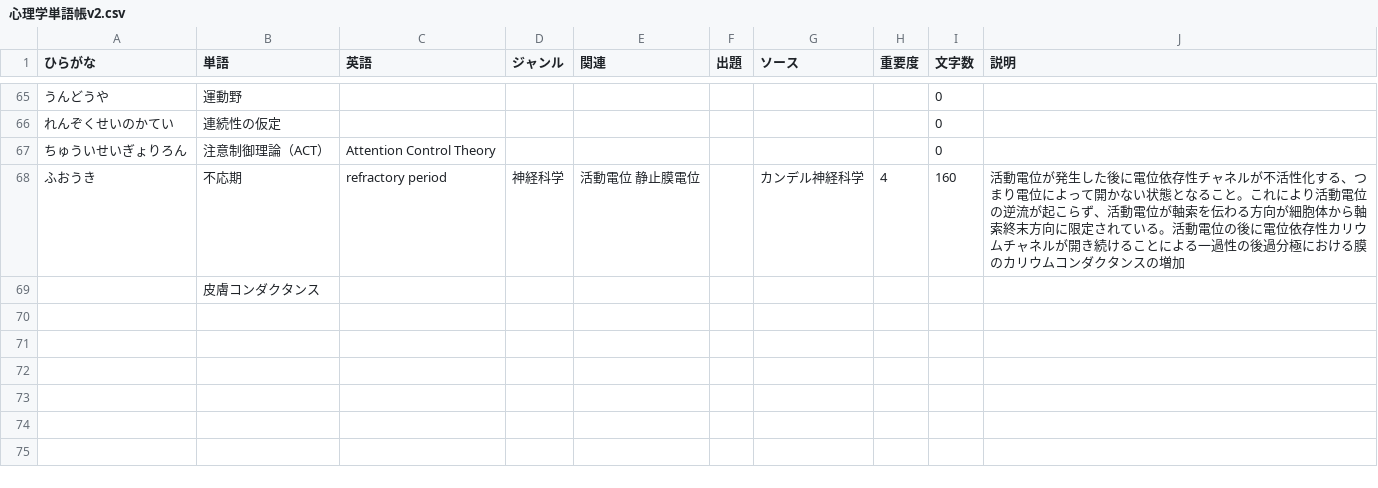
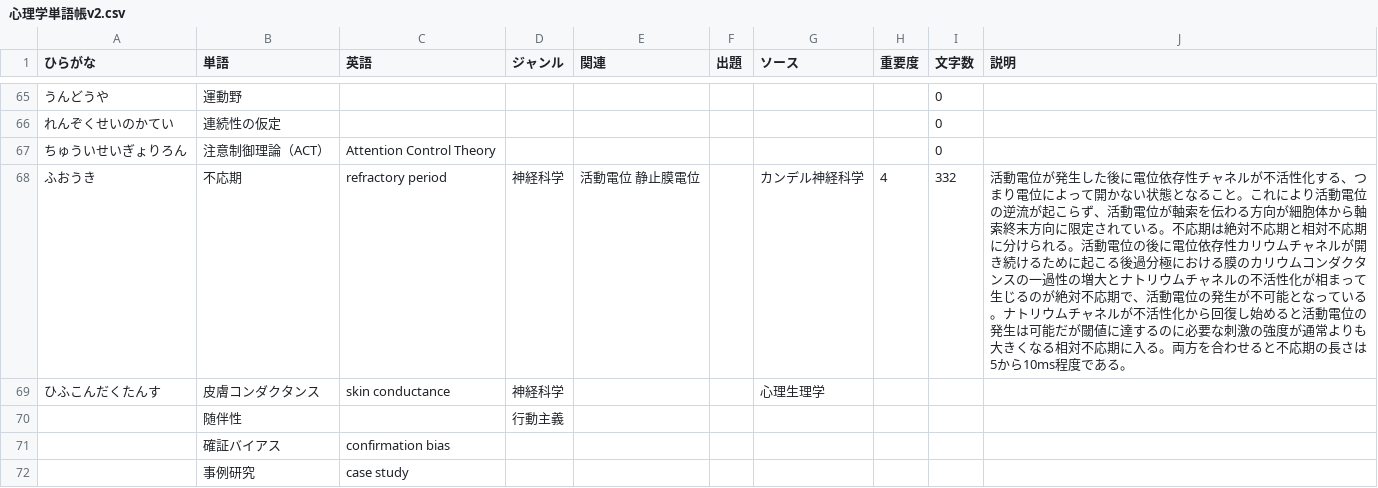
Before and after one commit to ut-uki/ut-uki.github.io, a CSV file: js/心理学単語帳v2.csv, drawn as a sheet; only a part is shown, gaps mark what is left out; the diff covers the shown part only.

Commit message:
update csv

```diff
--- a/js/心理学単語帳v2.csv
+++ b/js/心理学単語帳v2.csv
@@ -67,3 +67,6 @@
 ちゅういせいぎょりろん,注意制御理論（ACT）,Attention Control Theory,,,,,,0,
-ふおうき,不応期,refractory period,神経科学,活動電位　静止膜電位,,カンデル神経科学,4,160,活動電位が発生した後に電位依存性チャネルが不活性化する、つまり電位によって開かない状態となること。これにより活動電位の逆流が起こらず、活動電位が軸索を伝わる方向が細胞体から軸索終末方向に限定されている。活動電位の後に電位依存性カリウムチャネルが開き続けることによる一過性の後過分極における膜のカリウムコンダクタンスの増加
-,皮膚コンダクタンス,,,,,,,,
+ふおうき,不応期,refractory period,神経科学,活動電位　静止膜電位,,カンデル神経科学,4,332,活動電位が発生した後に電位依存性チャネルが不活性化する、つまり電位によって開かない状態となること。これにより活動電位の逆流が起こらず、活動電位が軸索を伝わる方向が細胞体から軸索終末方向に限定されている。不応期は絶対不応期と相対不応期に分けられる。活動電位の後に電位依存性カリウムチャネルが開き続けるために起こる後過分極における膜のカリウムコンダクタンスの一過性の増大とナトリウムチャネルの不活性化が相まって生じるのが絶対不応期で、活動電位の発生が不可能となっている。ナトリウムチャネルが不活性化から回復し始めると活動電位の発生は可能だが閾値に達するのに必要な刺激の強度が通常よりも大きくなる相対不応期に入る。両方を合わせると不応期の長さは5から10ms程度である。
+ひふこんだくたんす,皮膚コンダクタンス,skin conductance,神経科学,,,心理生理学,,,
+,随伴性,,行動主義,,,,,,
+,確証バイアス,confirmation bias,,,,,,,
+,事例研究,case study,,,,,,,
```
Also changed, not shown: 5 added rows and 13 edited cells elsewhere in this file.
